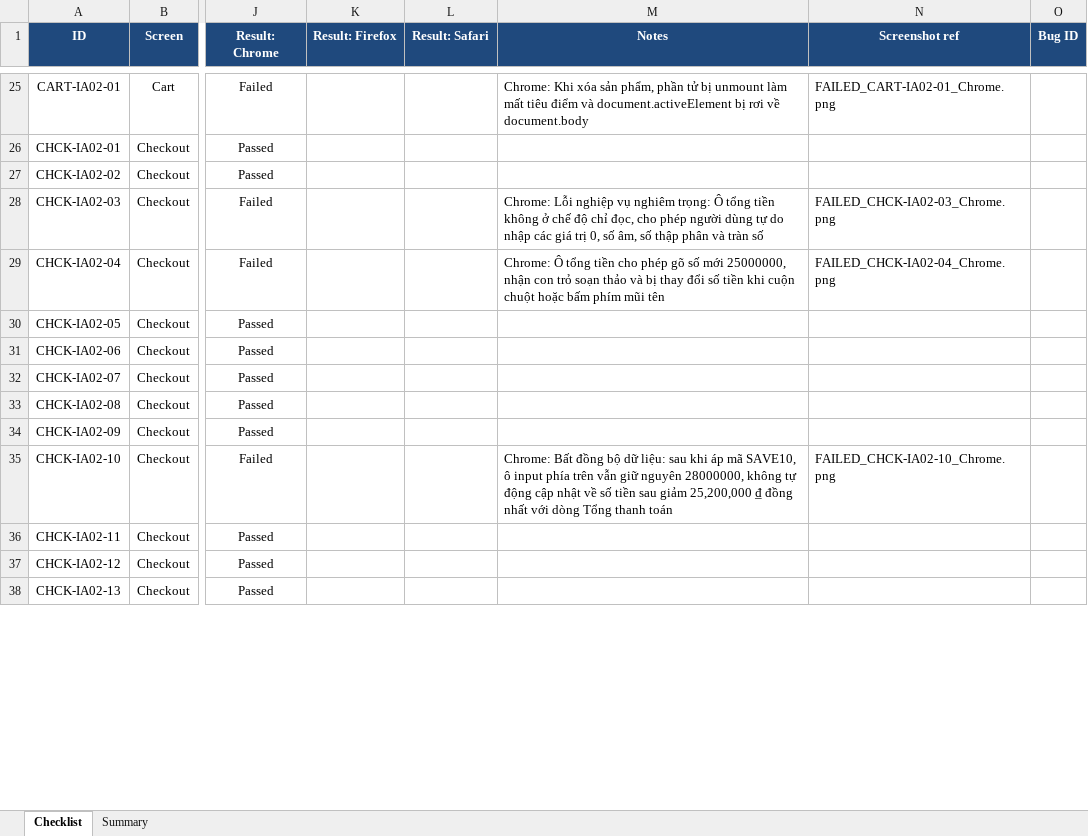
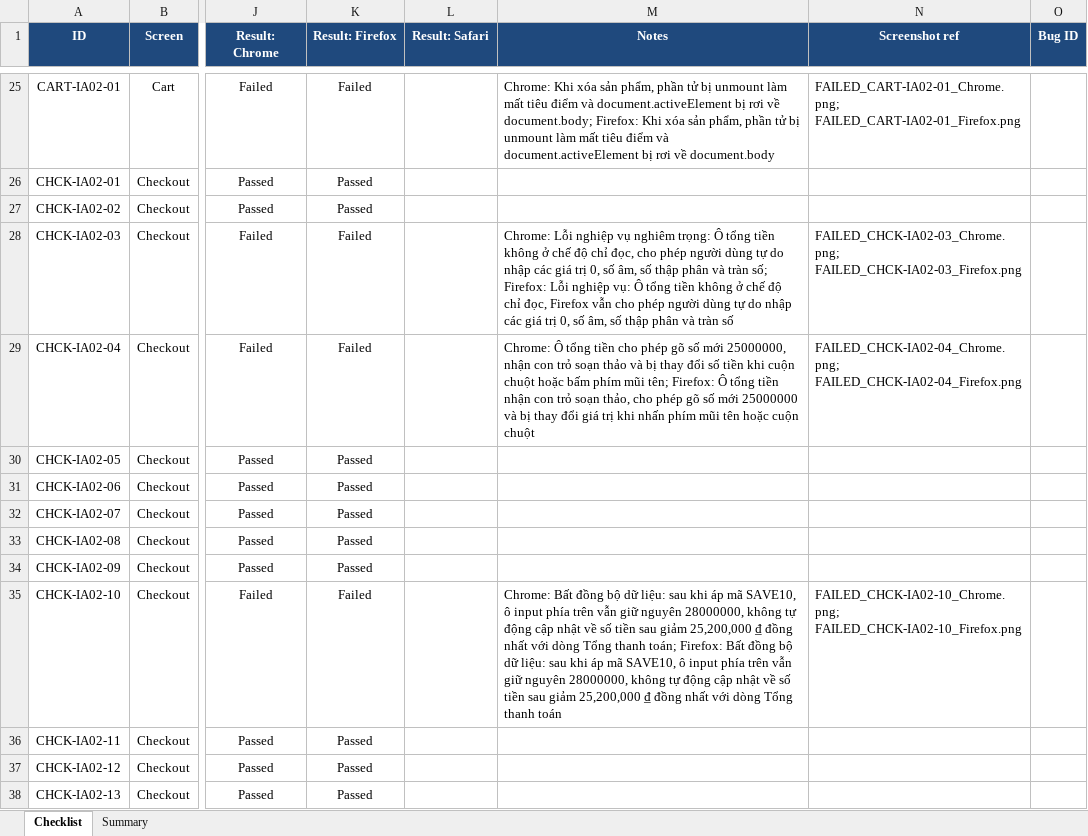
Before and after one commit to faker26052005-lgtm/SUT-EShop, an Excel workbook: deliverables/04-exercises/quoc-ky/hw_03/hw03-gui-checklist/checklist.xlsx, sheet Checklist, drawn as a sheet; only a part is shown, gaps mark what is left out; values as stored, in another font and other column widths than the file's, no borders; the diff covers the shown part only; the diff names each change by its address in the sheet, - before the commit and + after, or states it on an @@ line.

Commit message:
test(checklist): execute checklist on firefox

```diff
--- a/deliverables/04-exercises/quoc-ky/hw_03/hw03-gui-checklist/checklist.xlsx (sheet Checklist)
+++ b/deliverables/04-exercises/quoc-ky/hw_03/hw03-gui-checklist/checklist.xlsx (sheet Checklist)
-K25 (Result: Firefox): (empty)
+K25 (Result: Firefox): Failed
-M25 (Notes): …rơi về document.body
+M25 (Notes): …rơi về document.body; Firefox: Khi xóa sản phẩm, phần tử bị unmount làm mất tiêu điểm và document.activeElement bị rơi về document.body
-N25 (Screenshot ref): FAILED_CART-IA02-01_Chrome.png
+N25 (Screenshot ref): FAILED_CART-IA02-01_Chrome.png; FAILED_CART-IA02-01_Firefox.png
-K26:K27 (Result: Firefox): (empty)
+K26:K27 (Result: Firefox): Passed
-K28:K29 (Result: Firefox): (empty)
+K28:K29 (Result: Firefox): Failed
-M28 (Notes): …và tràn số
+M28 (Notes): …và tràn số; Firefox: Lỗi nghiệp vụ: Ô tổng tiền không ở chế độ chỉ đọc, Firefox vẫn cho phép người dùng tự do nhập các giá trị 0, số âm, số thập phân và tràn số
-N28 (Screenshot ref): FAILED_CHCK-IA02-03_Chrome.png
+N28 (Screenshot ref): FAILED_CHCK-IA02-03_Chrome.png; FAILED_CHCK-IA02-03_Firefox.png
-M29 (Notes): …phím mũi tên
+M29 (Notes): …phím mũi tên; Firefox: Ô tổng tiền nhận con trỏ soạn thảo, cho phép gõ số mới 25000000 và bị thay đổi giá trị khi nhấn phím mũi tên hoặc cuộn chuột
-N29 (Screenshot ref): FAILED_CHCK-IA02-04_Chrome.png
+N29 (Screenshot ref): FAILED_CHCK-IA02-04_Chrome.png; FAILED_CHCK-IA02-04_Firefox.png
-K30:K34 (Result: Firefox): (empty)
+K30:K34 (Result: Firefox): Passed
-K35 (Result: Firefox): (empty)
+K35 (Result: Firefox): Failed
-M35 (Notes): …Tổng thanh toán
+M35 (Notes): …Tổng thanh toán; Firefox: Bất đồng bộ dữ liệu: sau khi áp mã SAVE10, ô input phía trên vẫn giữ nguyên 28000000, không tự động cập nhật về số tiền sau giảm 25,200,000 ₫ đồng nhất với dòng Tổng thanh toán
-N35 (Screenshot ref): FAILED_CHCK-IA02-10_Chrome.png
+N35 (Screenshot ref): FAILED_CHCK-IA02-10_Chrome.png; FAILED_CHCK-IA02-10_Firefox.png
-K36:K38 (Result: Firefox): (empty)
+K36:K38 (Result: Firefox): Passed
```
Also changed, not shown: 96 edited cells elsewhere in this sheet, 2 other files.
